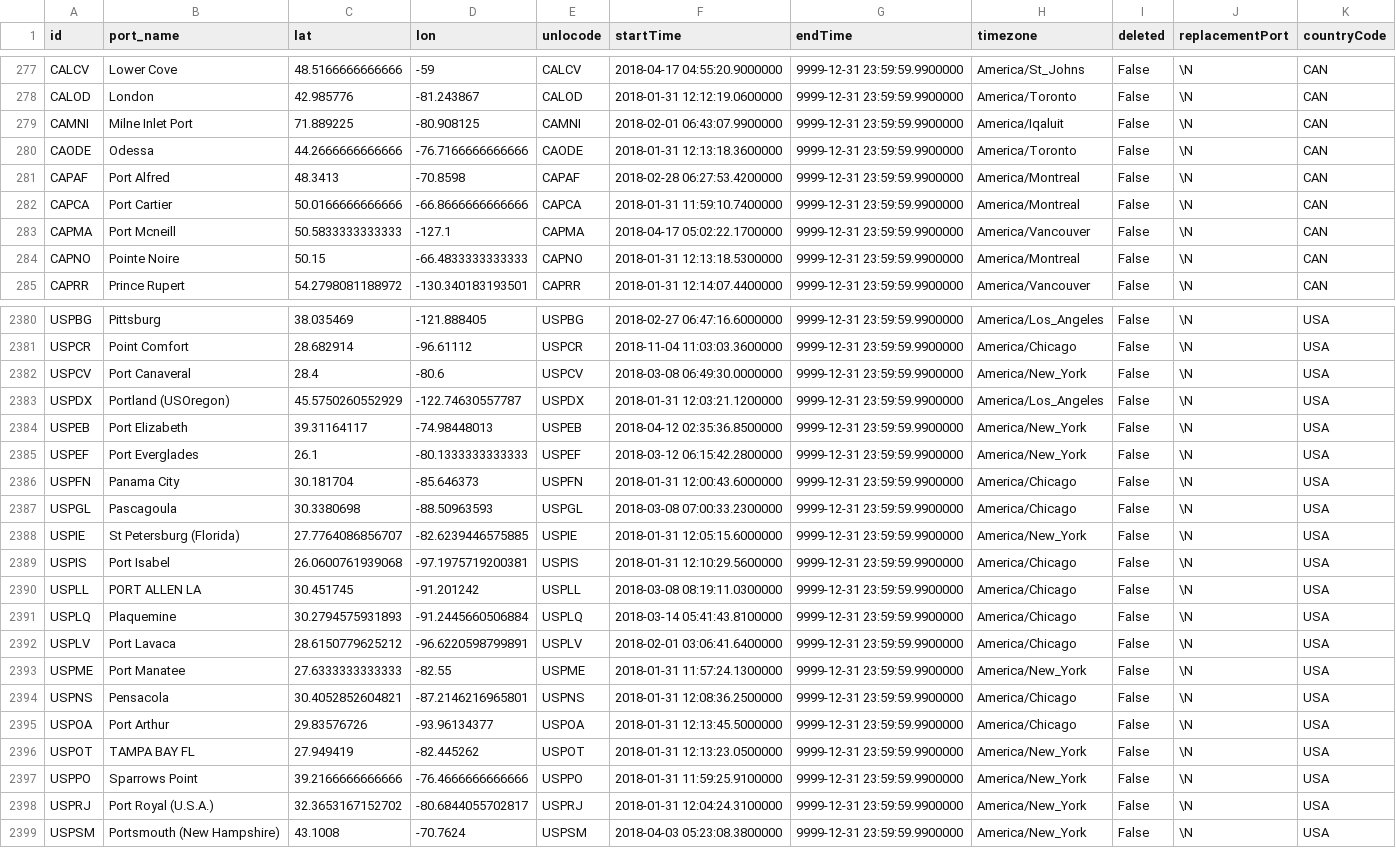
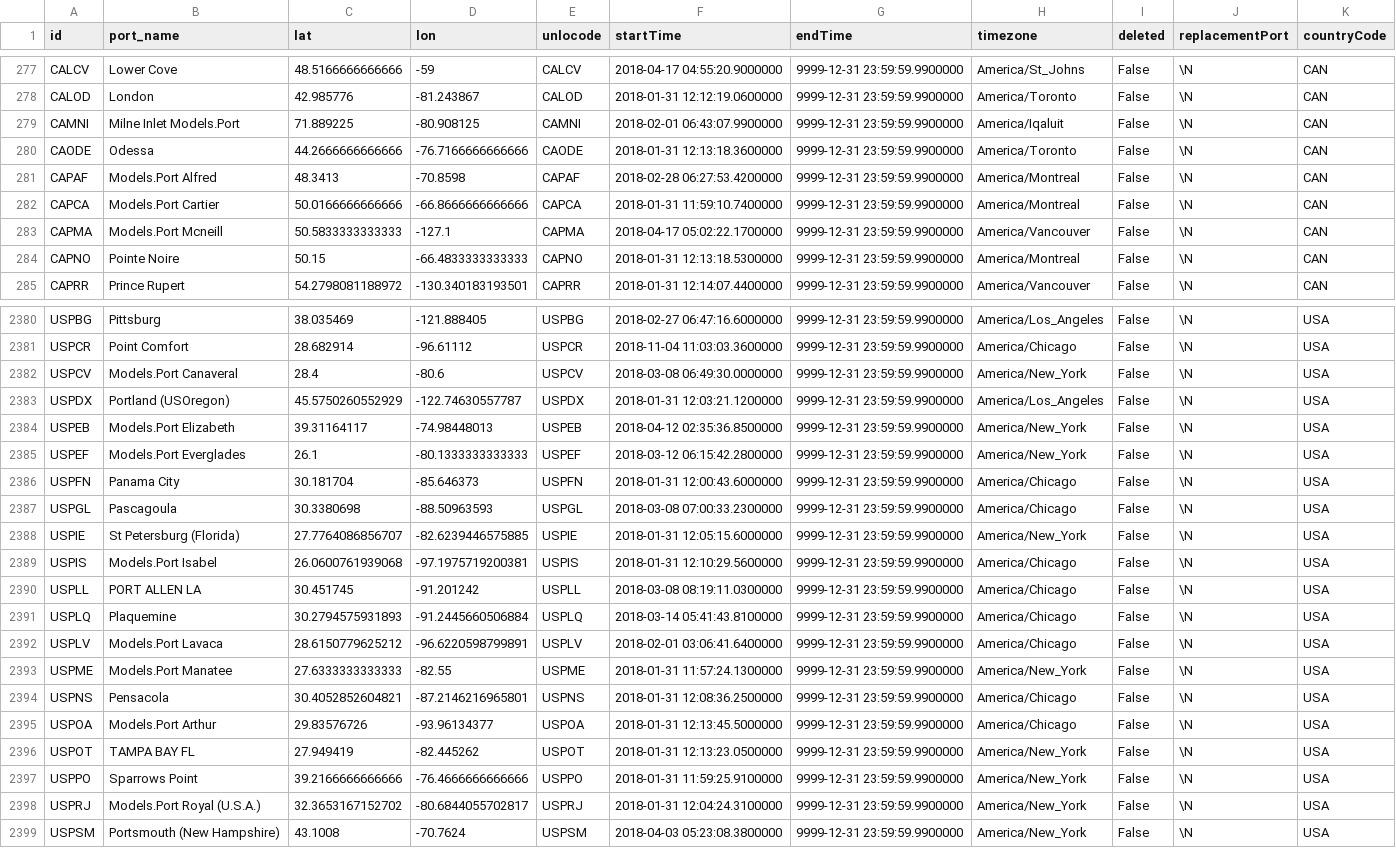
Before and after one commit to Dambakk/ShippingRouter, a CSV file: assets/port.csv, drawn as a sheet; only a part is shown, gaps mark what is left out; the diff covers the shown part only.

```diff
--- a/assets/port.csv
+++ b/assets/port.csv
@@ -278,7 +278,7 @@ CALCV	Lower Cove	48.5166666666666	-59	CALCV	2018-04-17 04:55:20.9000000	9999-12-
 CALOD	London	42.985776	-81.243867	CALOD	2018-01-31 12:12:19.0600000	9999-12-31 23:59:59.9900000	America/Toronto	False	\N	CAN
-CAMNI	Milne Inlet Port	71.889225	-80.908125	CAMNI	2018-02-01 06:43:07.9900000	9999-12-31 23:59:59.9900000	America/Iqaluit	False	\N	CAN
+CAMNI	Milne Inlet Models.Port	71.889225	-80.908125	CAMNI	2018-02-01 06:43:07.9900000	9999-12-31 23:59:59.9900000	America/Iqaluit	False	\N	CAN
 CAODE	Odessa	44.2666666666666	-76.7166666666666	CAODE	2018-01-31 12:13:18.3600000	9999-12-31 23:59:59.9900000	America/Toronto	False	\N	CAN
-CAPAF	Port Alfred	48.3413	-70.8598	CAPAF	2018-02-28 06:27:53.4200000	9999-12-31 23:59:59.9900000	America/Montreal	False	\N	CAN
-CAPCA	Port Cartier	50.0166666666666	-66.8666666666666	CAPCA	2018-01-31 11:59:10.7400000	9999-12-31 23:59:59.9900000	America/Montreal	False	\N	CAN
-CAPMA	Port Mcneill	50.5833333333333	-127.1	CAPMA	2018-04-17 05:02:22.1700000	9999-12-31 23:59:59.9900000	America/Vancouver	False	\N	CAN
+CAPAF	Models.Port Alfred	48.3413	-70.8598	CAPAF	2018-02-28 06:27:53.4200000	9999-12-31 23:59:59.9900000	America/Montreal	False	\N	CAN
+CAPCA	Models.Port Cartier	50.0166666666666	-66.8666666666666	CAPCA	2018-01-31 11:59:10.7400000	9999-12-31 23:59:59.9900000	America/Montreal	False	\N	CAN
+CAPMA	Models.Port Mcneill	50.5833333333333	-127.1	CAPMA	2018-04-17 05:02:22.1700000	9999-12-31 23:59:59.9900000	America/Vancouver	False	\N	CAN
 CAPNO	Pointe Noire	50.15	-66.4833333333333	CAPNO	2018-01-31 12:13:18.5300000	9999-12-31 23:59:59.9900000	America/Montreal	False	\N	CAN
@@ -2381,6 +2381,6 @@ USPBG	Pittsburg	38.035469	-121.888405	USPBG	2018-02-27 06:47:16.6000000	9999-12-
 USPCR	Point Comfort	28.682914	-96.61112	USPCR	2018-11-04 11:03:03.3600000	9999-12-31 23:59:59.9900000	America/Chicago	False	\N	USA
-USPCV	Port Canaveral	28.4	-80.6	USPCV	2018-03-08 06:49:30.0000000	9999-12-31 23:59:59.9900000	America/New_York	False	\N	USA
+USPCV	Models.Port Canaveral	28.4	-80.6	USPCV	2018-03-08 06:49:30.0000000	9999-12-31 23:59:59.9900000	America/New_York	False	\N	USA
 USPDX	Portland (USOregon)	45.5750260552929	-122.74630557787	USPDX	2018-01-31 12:03:21.1200000	9999-12-31 23:59:59.9900000	America/Los_Angeles	False	\N	USA
-USPEB	Port Elizabeth	39.31164117	-74.98448013	USPEB	2018-04-12 02:35:36.8500000	9999-12-31 23:59:59.9900000	America/New_York	False	\N	USA
-USPEF	Port Everglades	26.1	-80.1333333333333	USPEF	2018-03-12 06:15:42.2800000	9999-12-31 23:59:59.9900000	America/New_York	False	\N	USA
+USPEB	Models.Port Elizabeth	39.31164117	-74.98448013	USPEB	2018-04-12 02:35:36.8500000	9999-12-31 23:59:59.9900000	America/New_York	False	\N	USA
+USPEF	Models.Port Everglades	26.1	-80.1333333333333	USPEF	2018-03-12 06:15:42.2800000	9999-12-31 23:59:59.9900000	America/New_York	False	\N	USA
 USPFN	Panama City	30.181704	-85.646373	USPFN	2018-01-31 12:00:43.6000000	9999-12-31 23:59:59.9900000	America/Chicago	False	\N	USA
@@ -2388,12 +2388,12 @@ USPGL	Pascagoula	30.3380698	-88.50963593	USPGL	2018-03-08 07:00:33.2300000	9999-
 USPIE	St Petersburg (Florida)	27.7764086856707	-82.6239446575885	USPIE	2018-01-31 12:05:15.6000000	9999-12-31 23:59:59.9900000	America/New_York	False	\N	USA
-USPIS	Port Isabel	26.0600761939068	-97.1975719200381	USPIS	2018-01-31 12:10:29.5600000	9999-12-31 23:59:59.9900000	America/Chicago	False	\N	USA
+USPIS	Models.Port Isabel	26.0600761939068	-97.1975719200381	USPIS	2018-01-31 12:10:29.5600000	9999-12-31 23:59:59.9900000	America/Chicago	False	\N	USA
 USPLL	PORT ALLEN LA	30.451745	-91.201242	USPLL	2018-03-08 08:19:11.0300000	9999-12-31 23:59:59.9900000	America/Chicago	False	\N	USA
 USPLQ	Plaquemine	30.2794575931893	-91.2445660506884	USPLQ	2018-03-14 05:41:43.8100000	9999-12-31 23:59:59.9900000	America/Chicago	False	\N	USA
-USPLV	Port Lavaca	28.6150779625212	-96.6220598799891	USPLV	2018-02-01 03:06:41.6400000	9999-12-31 23:59:59.9900000	America/Chicago	False	\N	USA
-USPME	Port Manatee	27.6333333333333	-82.55	USPME	2018-01-31 11:57:24.1300000	9999-12-31 23:59:59.9900000	America/New_York	False	\N	USA
+USPLV	Models.Port Lavaca	28.6150779625212	-96.6220598799891	USPLV	2018-02-01 03:06:41.6400000	9999-12-31 23:59:59.9900000	America/Chicago	False	\N	USA
+USPME	Models.Port Manatee	27.6333333333333	-82.55	USPME	2018-01-31 11:57:24.1300000	9999-12-31 23:59:59.9900000	America/New_York	False	\N	USA
 USPNS	Pensacola	30.4052852604821	-87.2146216965801	USPNS	2018-01-31 12:08:36.2500000	9999-12-31 23:59:59.9900000	America/Chicago	False	\N	USA
-USPOA	Port Arthur	29.83576726	-93.96134377	USPOA	2018-01-31 12:13:45.5000000	9999-12-31 23:59:59.9900000	America/Chicago	False	\N	USA
+USPOA	Models.Port Arthur	29.83576726	-93.96134377	USPOA	2018-01-31 12:13:45.5000000	9999-12-31 23:59:59.9900000	America/Chicago	False	\N	USA
 USPOT	TAMPA BAY FL	27.949419	-82.445262	USPOT	2018-01-31 12:13:23.0500000	9999-12-31 23:59:59.9900000	America/New_York	False	\N	USA
 USPPO	Sparrows Point	39.2166666666666	-76.4666666666666	USPPO	2018-01-31 11:59:25.9100000	9999-12-31 23:59:59.9900000	America/New_York	False	\N	USA
-USPRJ	Port Royal (U.S.A.)	32.3653167152702	-80.6844055702817	USPRJ	2018-01-31 12:04:24.3100000	9999-12-31 23:59:59.9900000	America/New_York	False	\N	USA
+USPRJ	Models.Port Royal (U.S.A.)	32.3653167152702	-80.6844055702817	USPRJ	2018-01-31 12:04:24.3100000	9999-12-31 23:59:59.9900000	America/New_York	False	\N	USA
 USPSM	Portsmouth (New Hampshire)	43.1008	-70.7624	USPSM	2018-04-03 05:23:08.3800000	9999-12-31 23:59:59.9900000	America/New_York	False	\N	USA
```
Also changed, not shown: 53 edited cells elsewhere in this file, assets/trade_patterns.csv, 9 other files.
